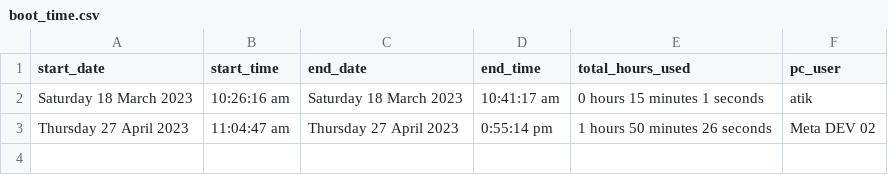
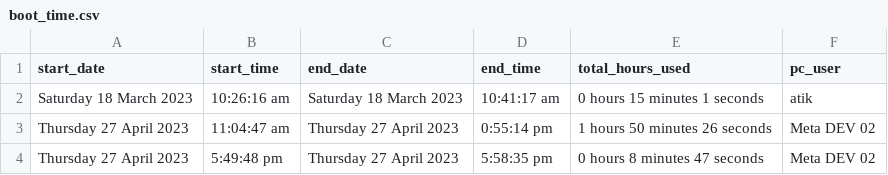
Before and after one commit to MohammadAtikurRahman/App-Tracker-, a CSV file: boot_time.csv, drawn as a sheet.

```diff
--- a/boot_time.csv
+++ b/boot_time.csv
@@ -3 +3,2 @@ Saturday 18 March 2023, 10:26:16 am,Saturday 18 March 2023, 10:41:17 am,0 hours
 Thursday 27 April 2023, 11:04:47 am,Thursday 27 April 2023, 0:55:14 pm,1 hours 50 minutes 26 seconds,Meta DEV 02
+Thursday 27 April 2023, 5:49:48 pm,Thursday 27 April 2023, 5:58:35 pm,0 hours 8 minutes 47 seconds,Meta DEV 02
```
Also changed, not shown: playback_data.csv, 1 other file.
